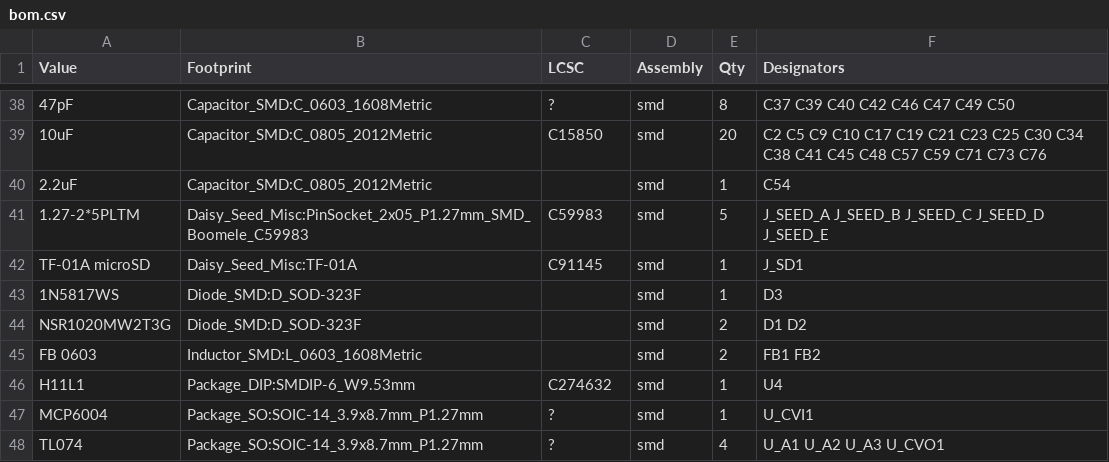
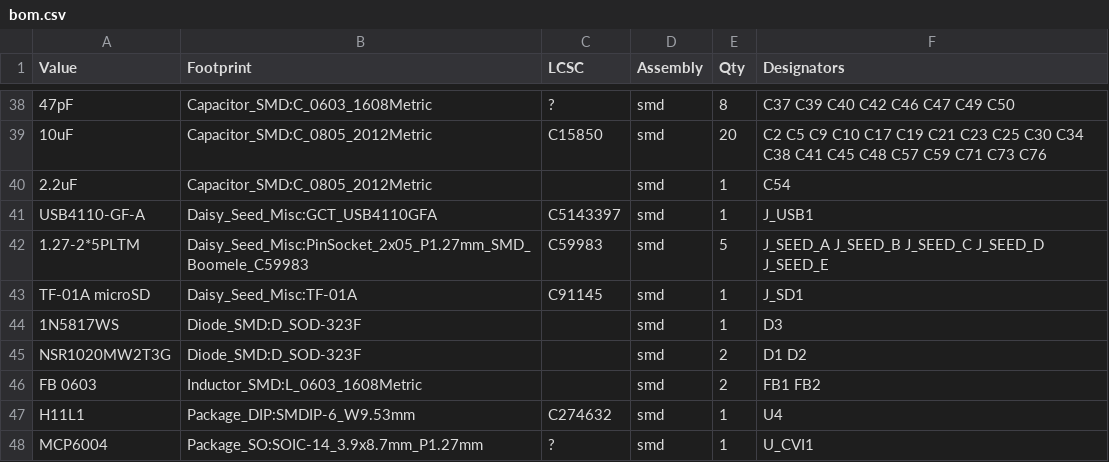
Before and after one commit to omar-karray/SenarioEurorack, a CSV file: SenarioHW/docs/bom.csv, drawn as a sheet; only a part is shown, gaps mark what is left out; the shorter side is filled out with more unchanged rows; the diff covers the shown part only; the diff names each change by its address in the sheet, - before the commit and + after, or states it on an @@ line.

```diff
--- a/SenarioHW/docs/bom.csv
+++ b/SenarioHW/docs/bom.csv
+row 41: USB4110-GF-A | Daisy_Seed_Misc:GCT_USB4110GFA | C5143397 | smd | 1 | J_USB1
```
Also changed, not shown: 2 added rows and 23 edited cells elsewhere in this file, 19 other files.
